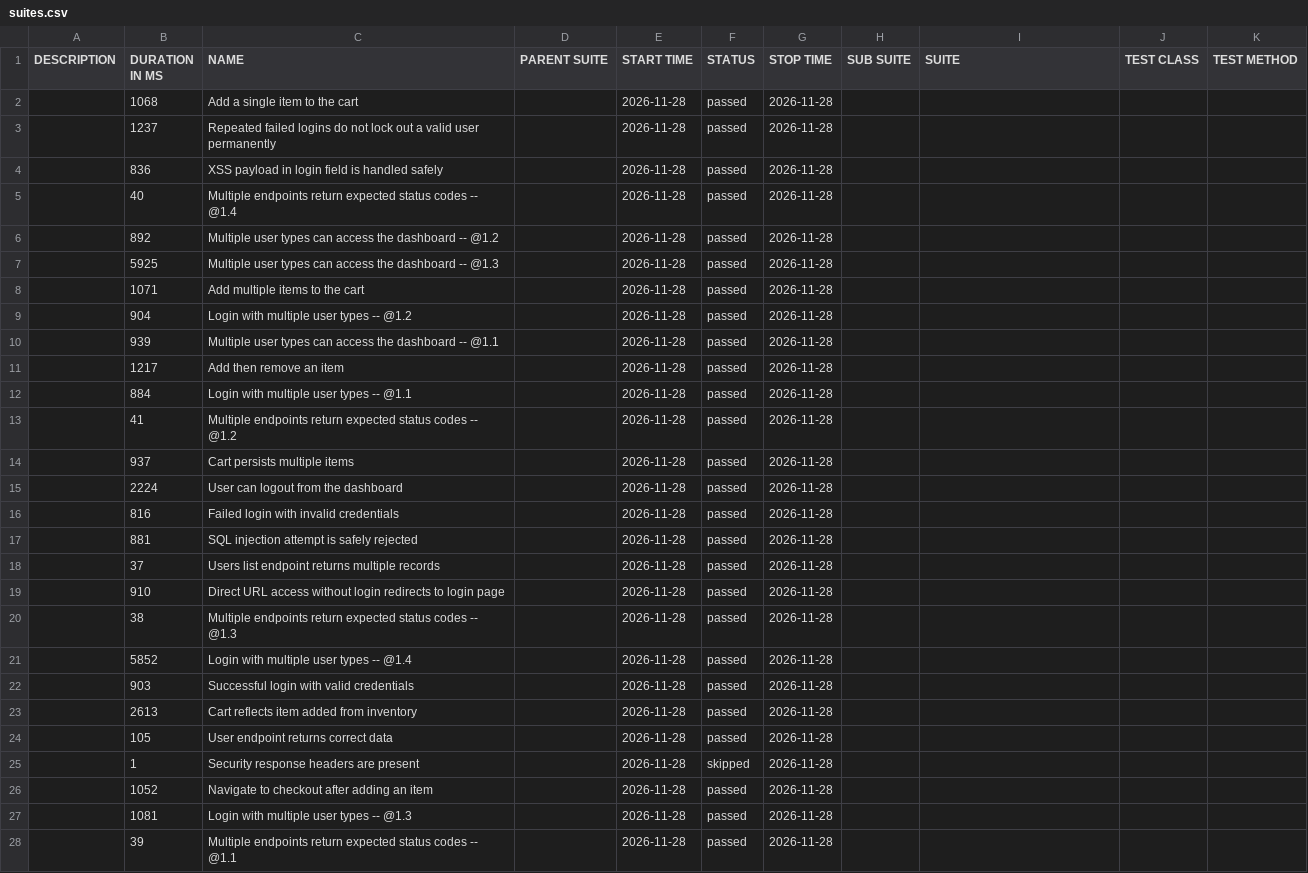
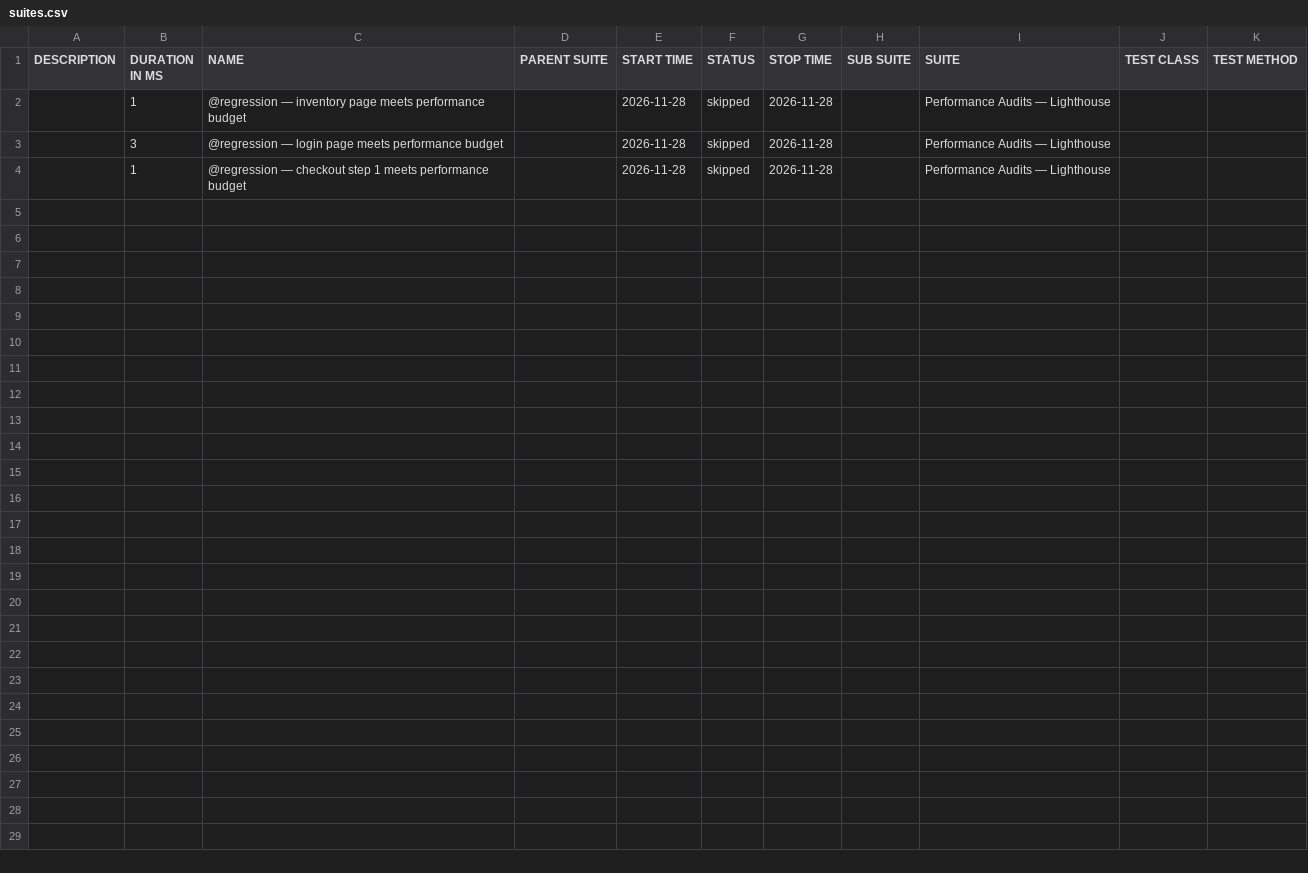
Before and after one commit to MeAkash77/QualityPilot-AI-Powered-End-to-End-Quality-Engineering-Platform, a CSV file: 75/data/suites.csv, drawn as a sheet.

```diff
--- a/75/data/suites.csv
+++ b/75/data/suites.csv
@@ -1,28 +1,4 @@
 "DESCRIPTION","DURATION IN MS","NAME","PARENT SUITE","START TIME","STATUS","STOP TIME","SUB SUITE","SUITE","TEST CLASS","TEST METHOD"
-"","1068","Add a single item to the cart","","2026-11-28","passed","2026-11-28","","","",""
-"","1237","Repeated failed logins do not lock out a valid user permanently","","2026-11-28","passed","2026-11-28","","","",""
-"","836","XSS payload in login field is handled safely","","2026-11-28","passed","2026-11-28","","","",""
-"","40","Multiple endpoints return expected status codes -- @1.4 ","","2026-11-28","passed","2026-11-28","","","",""
-"","892","Multiple user types can access the dashboard -- @1.2 ","","2026-11-28","passed","2026-11-28","","","",""
-"","5925","Multiple user types can access the dashboard -- @1.3 ","","2026-11-28","passed","2026-11-28","","","",""
-"","1071","Add multiple items to the cart","","2026-11-28","passed","2026-11-28","","","",""
-"","904","Login with multiple user types -- @1.2 ","","2026-11-28","passed","2026-11-28","","","",""
-"","939","Multiple user types can access the dashboard -- @1.1 ","","2026-11-28","passed","2026-11-28","","","",""
-"","1217","Add then remove an item","","2026-11-28","passed","2026-11-28","","","",""
-"","884","Login with multiple user types -- @1.1 ","","2026-11-28","passed","2026-11-28","","","",""
-"","41","Multiple endpoints return expected status codes -- @1.2 ","","2026-11-28","passed","2026-11-28","","","",""
-"","937","Cart persists multiple items","","2026-11-28","passed","2026-11-28","","","",""
-"","2224","User can logout from the dashboard","","2026-11-28","passed","2026-11-28","","","",""
-"","816","Failed login with invalid credentials","","2026-11-28","passed","2026-11-28","","","",""
-"","881","SQL injection attempt is safely rejected","","2026-11-28","passed","2026-11-28","","","",""
-"","37","Users list endpoint returns multiple records","","2026-11-28","passed","2026-11-28","","","",""
-"","910","Direct URL access without login redirects to login page","","2026-11-28","passed","2026-11-28","","","",""
-"","38","Multiple endpoints return expected status codes -- @1.3 ","","2026-11-28","passed","2026-11-28","","","",""
-"","5852","Login with multiple user types -- @1.4 ","","2026-11-28","passed","2026-11-28","","","",""
-"","903","Successful login with valid credentials","","2026-11-28","passed","2026-11-28","","","",""
-"","2613","Cart reflects item added from inventory","","2026-11-28","passed","2026-11-28","","","",""
-"","105","User endpoint returns correct data","","2026-11-28","passed","2026-11-28","","","",""
-"","1","Security response headers are present","","2026-11-28","skipped","2026-11-28","","","",""
-"","1052","Navigate to checkout after adding an item","","2026-11-28","passed","2026-11-28","","","",""
-"","1081","Login with multiple user types -- @1.3 ","","2026-11-28","passed","2026-11-28","","","",""
-"","39","Multiple endpoints return expected status codes -- @1.1 ","","2026-11-28","passed","2026-11-28","","","",""
+"","1","@regression — inventory page meets performance budget","","2026-11-28","skipped","2026-11-28","","Performance Audits — Lighthouse","",""
+"","3","@regression — login page meets performance budget","","2026-11-28","skipped","2026-11-28","","Performance Audits — Lighthouse","",""
+"","1","@regression — checkout step 1 meets performance budget","","2026-11-28","skipped","2026-11-28","","Performance Audits — Lighthouse","",""
```
Also changed, not shown: 59 other files.
